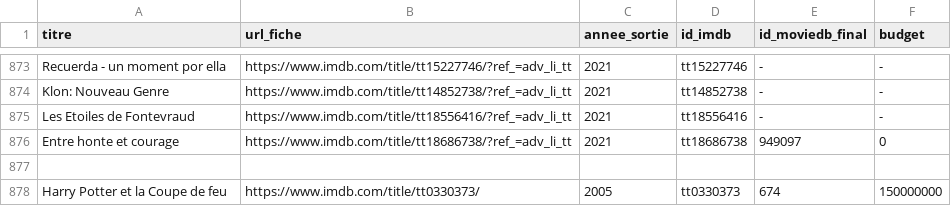
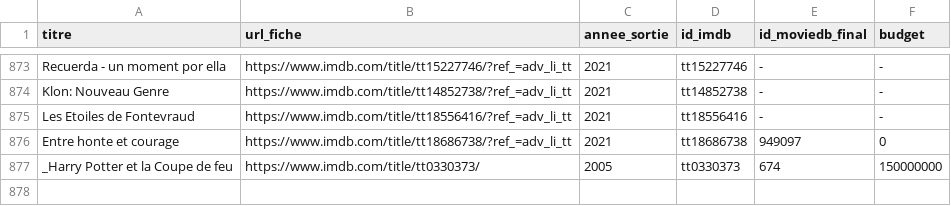
Before and after one commit to sandrineh/data4good_projetbechdelAI, a CSV file: data4good_streamlit/liste_imdb_2019-2021.csv, drawn as a sheet; only a part is shown, gaps mark what is left out.

Commit message:
mettre hp4 en premier de la liste

```diff
--- a/data4good_streamlit/liste_imdb_2019-2021.csv
+++ b/data4good_streamlit/liste_imdb_2019-2021.csv
@@ -876,3 +876,2 @@ Les Etoiles de Fontevraud,https://www.imdb.com/title/tt18556416/?ref_=adv_li_tt,
 Entre honte et courage,https://www.imdb.com/title/tt18686738/?ref_=adv_li_tt,2021,tt18686738,949097,0
-
-Harry Potter et la Coupe de feu,https://www.imdb.com/title/tt0330373/,2005,tt0330373,674,150000000
+_Harry Potter et la Coupe de feu,https://www.imdb.com/title/tt0330373/,2005,tt0330373,674,150000000
```
